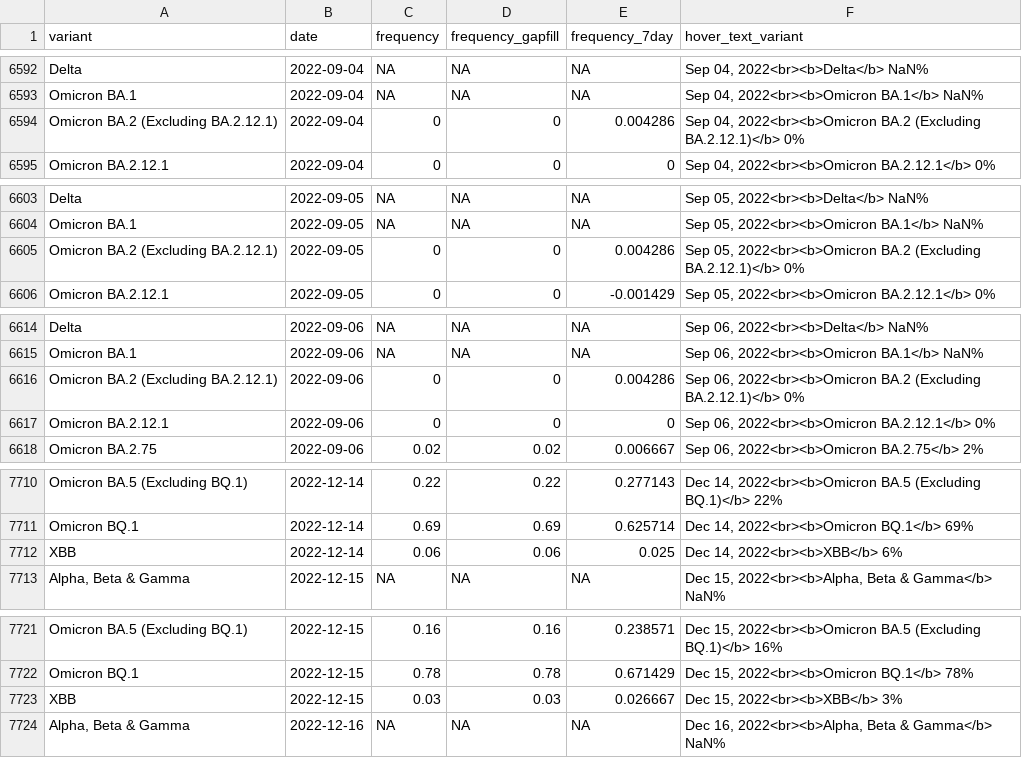
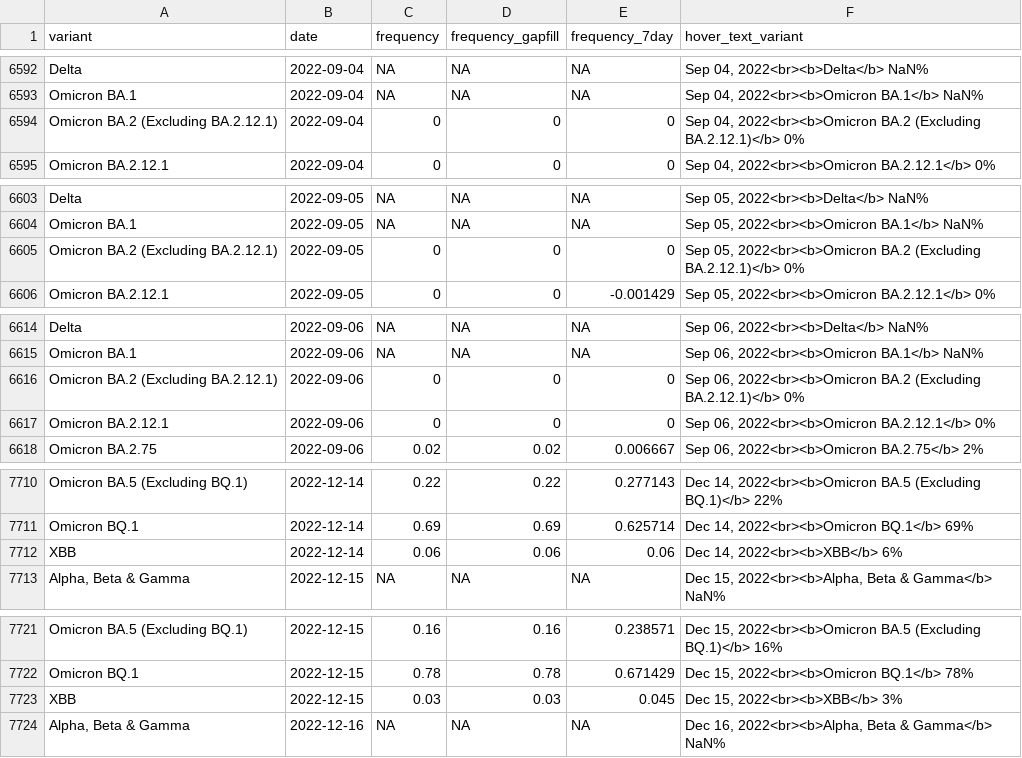
Before and after one commit to Metropolitan-Council/covid-poops, a CSV file: data/clean_variant_data.csv, drawn as a sheet; only a part is shown, gaps mark what is left out; the diff covers the shown part only.

```diff
--- a/data/clean_variant_data.csv
+++ b/data/clean_variant_data.csv
@@ -6593,3 +6593,3 @@
 "Omicron BA.1",2022-09-04,NA,NA,NA,"Sep 04, 2022<br><b>Omicron BA.1</b> NaN%"
-"Omicron BA.2 (Excluding BA.2.12.1)",2022-09-04,0,0,0.004286,"Sep 04, 2022<br><b>Omicron BA.2 (Excluding BA.2.12.1)</b> 0%"
+"Omicron BA.2 (Excluding BA.2.12.1)",2022-09-04,0,0,0,"Sep 04, 2022<br><b>Omicron BA.2 (Excluding BA.2.12.1)</b> 0%"
 "Omicron BA.2.12.1",2022-09-04,0,0,0,"Sep 04, 2022<br><b>Omicron BA.2.12.1</b> 0%"
@@ -6604,3 +6604,3 @@
 "Omicron BA.1",2022-09-05,NA,NA,NA,"Sep 05, 2022<br><b>Omicron BA.1</b> NaN%"
-"Omicron BA.2 (Excluding BA.2.12.1)",2022-09-05,0,0,0.004286,"Sep 05, 2022<br><b>Omicron BA.2 (Excluding BA.2.12.1)</b> 0%"
+"Omicron BA.2 (Excluding BA.2.12.1)",2022-09-05,0,0,0,"Sep 05, 2022<br><b>Omicron BA.2 (Excluding BA.2.12.1)</b> 0%"
 "Omicron BA.2.12.1",2022-09-05,0,0,-0.001429,"Sep 05, 2022<br><b>Omicron BA.2.12.1</b> 0%"
@@ -6615,3 +6615,3 @@
 "Omicron BA.1",2022-09-06,NA,NA,NA,"Sep 06, 2022<br><b>Omicron BA.1</b> NaN%"
-"Omicron BA.2 (Excluding BA.2.12.1)",2022-09-06,0,0,0.004286,"Sep 06, 2022<br><b>Omicron BA.2 (Excluding BA.2.12.1)</b> 0%"
+"Omicron BA.2 (Excluding BA.2.12.1)",2022-09-06,0,0,0,"Sep 06, 2022<br><b>Omicron BA.2 (Excluding BA.2.12.1)</b> 0%"
 "Omicron BA.2.12.1",2022-09-06,0,0,0,"Sep 06, 2022<br><b>Omicron BA.2.12.1</b> 0%"
@@ -7711,3 +7711,3 @@
 "Omicron BQ.1",2022-12-14,0.69,0.69,0.625714,"Dec 14, 2022<br><b>Omicron BQ.1</b> 69%"
-"XBB",2022-12-14,0.06,0.06,0.025,"Dec 14, 2022<br><b>XBB</b> 6%"
+"XBB",2022-12-14,0.06,0.06,0.06,"Dec 14, 2022<br><b>XBB</b> 6%"
 "Alpha, Beta & Gamma",2022-12-15,NA,NA,NA,"Dec 15, 2022<br><b>Alpha, Beta & Gamma</b> NaN%"
@@ -7722,3 +7722,3 @@
 "Omicron BQ.1",2022-12-15,0.78,0.78,0.671429,"Dec 15, 2022<br><b>Omicron BQ.1</b> 78%"
-"XBB",2022-12-15,0.03,0.03,0.026667,"Dec 15, 2022<br><b>XBB</b> 3%"
+"XBB",2022-12-15,0.03,0.03,0.045,"Dec 15, 2022<br><b>XBB</b> 3%"
 "Alpha, Beta & Gamma",2022-12-16,NA,NA,NA,"Dec 16, 2022<br><b>Alpha, Beta & Gamma</b> NaN%"
```
Also changed, not shown: 15 edited cells elsewhere in this file, data/copies_by_variant.csv, metc-wastewater-covid-monitor/data/clean_variant_data.csv, 4 other files.
